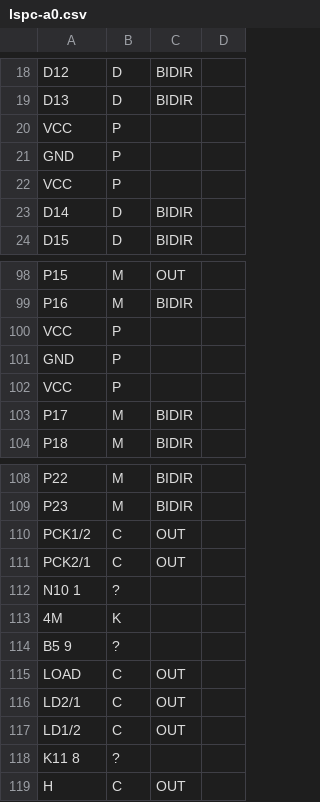
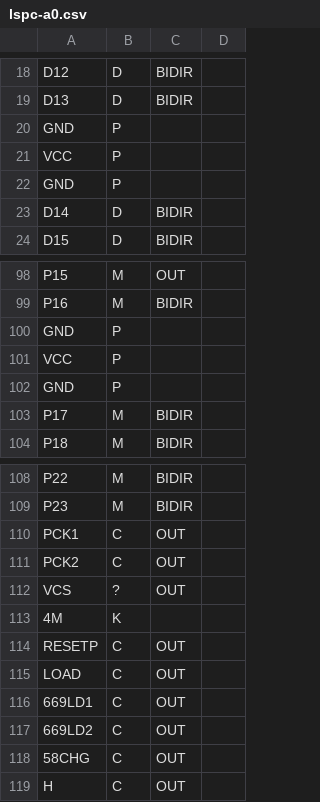
Before and after one commit to neogeodev/SVGPinout, a CSV file: csv/lspc-a0.csv, drawn as a sheet; only a part is shown, gaps mark what is left out; the diff covers the shown part only.

```diff
--- a/csv/lspc-a0.csv
+++ b/csv/lspc-a0.csv
@@ -19 +19,2 @@ D12,D,BIDIR
 D13,D,BIDIR
+GND,P,
@@ -22,2 +23 @@ GND,P
-VCC,P
 D14,D,BIDIR
@@ -99 +99,2 @@ P15,M,OUT
 P16,M,BIDIR
+GND,P,
@@ -102,2 +103 @@ GND,P
-VCC,P
 P17,M,BIDIR
@@ -109,4 +109,4 @@ P22,M,BIDIR
 P23,M,BIDIR
-PCK1/2,C,OUT
-PCK2/1,C,OUT
-N10 1,?
+PCK1,C,OUT
+PCK2,C,OUT
+VCS,?,OUT
@@ -114,6 +114,6 @@ N10 1,?
-B5 9,?
+RESETP,C,OUT
 LOAD,C,OUT
-LD2/1,C,OUT
-LD1/2,C,OUT
-K11 8,?
+669LD1,C,OUT
+669LD2,C,OUT
+58CHG,C,OUT
 H,C,OUT
```
Also changed, not shown: 10 added rows, 8 removed rows and 11 edited cells elsewhere in this file, csv/pro-b0.csv, csv/pro-c0.csv, 1 other file.
